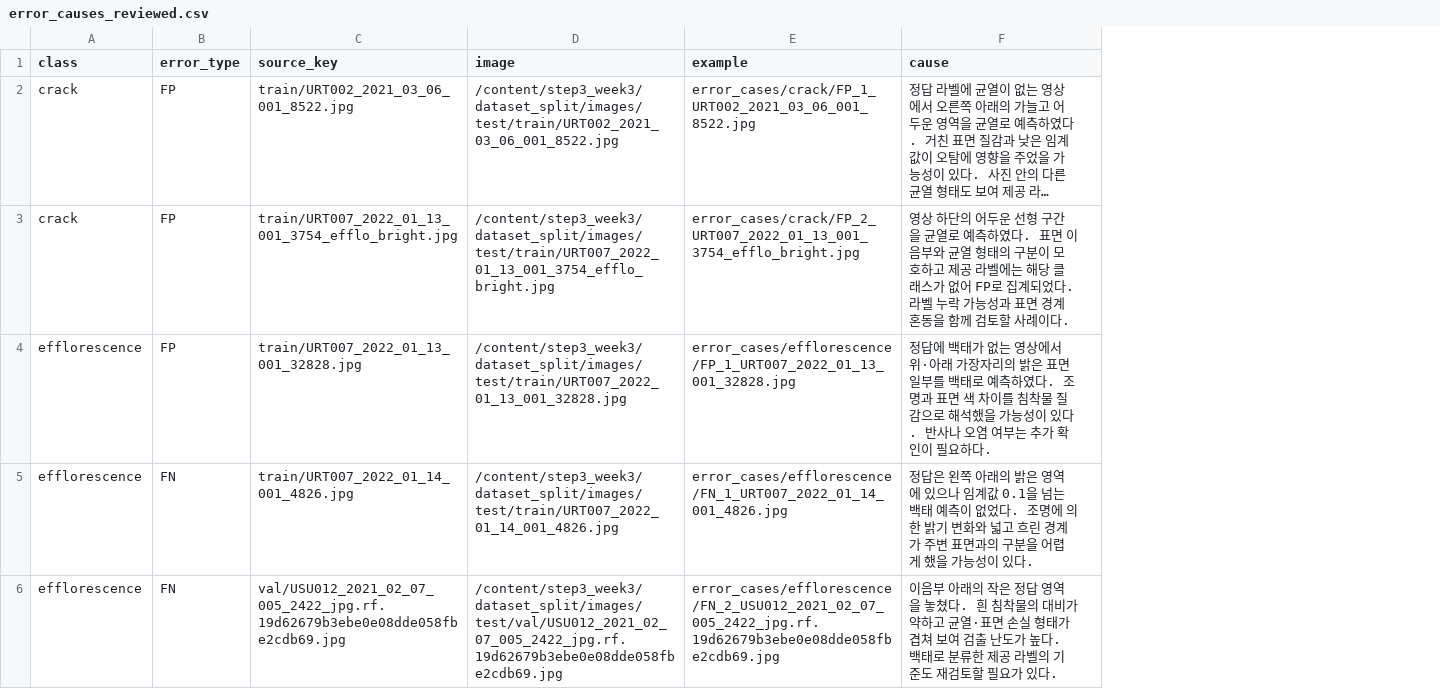
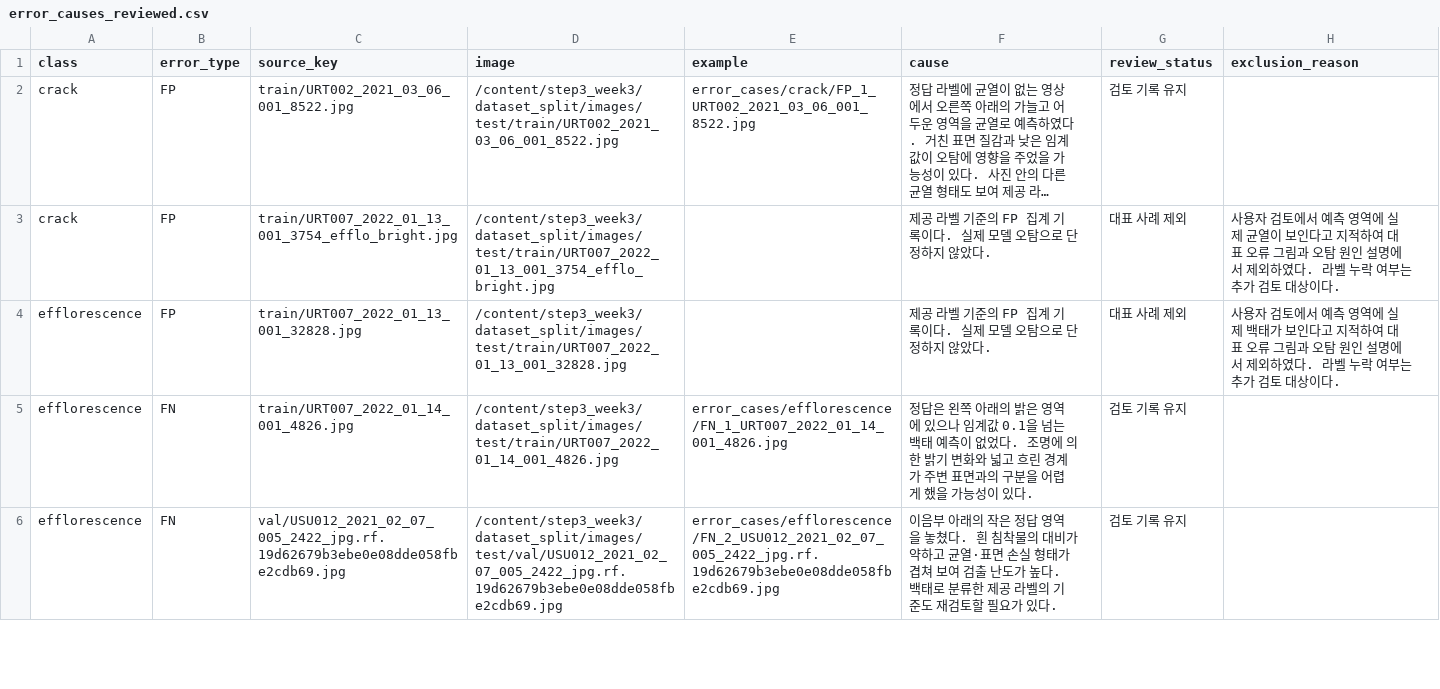
Before and after one commit to ldhyun5139/concrete-defect-segmentation, a CSV file: results/error_causes_reviewed.csv, drawn as a sheet; only a part is shown; long unchanged cells end in …; the diff names each change by its address in the sheet, - before the commit and + after, or states it on an @@ line.

```diff
--- a/results/error_causes_reviewed.csv
+++ b/results/error_causes_reviewed.csv
+column G (review_status), rows 2-6: 검토 기록 유지 | 대표 사례 제외 | 대표 사례 제외 | 검토 기록 유지 | 검토 기록 유지
+column H (exclusion_reason), rows 3-4: 사용자 검토에서 예측 영역에 실제 균열이 보인다고 지적하여 대표 오류 그림과 오탐 원인 설명에서 제외하였다. 라벨 누락 여부는 추가 검토 대상이다. | 사용자 검토에서 예측 영역에 실제 백태가 보인다고 지적하여 대표 오류 그림과 오탐 원인 설명에서 제외하였다. 라벨 누락 여부는 추가 검토 대상이다.
-E3 (example): error_cases/crack/FP_2_URT007_2022_01_13_001_3754_efflo_bright.jpg
+E3 (example): (empty)
-F3 (cause): 영상 하단의 어두운 선형 구간을 균열로 예측하였다. 표면 이음부와 균열 형태의 구분이 모호하고 제공 라벨에는 해당 클래스가 없어 FP로 집계되었다. 라벨 누락 가능성과 표면 경계 혼동을 함께 검토할 사례이다.
+F3 (cause): 제공 라벨 기준의 FP 집계 기록이다. 실제 모델 오탐으로 단정하지 않았다.
-E4 (example): error_cases/efflorescence/FP_1_URT007_2022_01_13_001_32828.jpg
+E4 (example): (empty)
-F4 (cause): 정답에 백태가 없는 영상에서 위·아래 가장자리의 밝은 표면 일부를 백태로 예측하였다. 조명과 표면 색 차이를 침착물 질감으로 해석했을 가능성이 있다. 반사나 오염 여부는 추가 확인이 필요하다.
+F4 (cause): 제공 라벨 기준의 FP 집계 기록이다. 실제 모델 오탐으로 단정하지 않았다.
```
Also changed, not shown: 5 other files.
